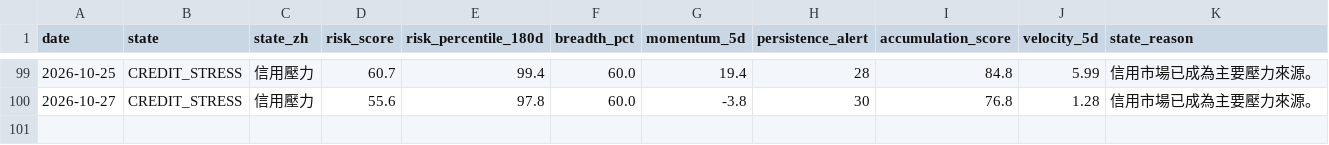
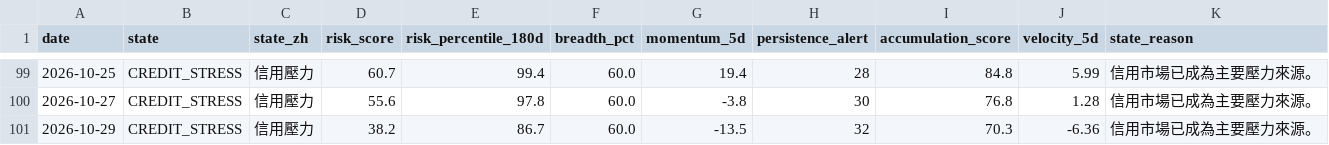
Before and after one commit to stutjeff/pios-capital-flow-engine, a CSV file: data/market_state_history_180d.csv, drawn as a sheet; only a part is shown, gaps mark what is left out; the diff names each change by its address in the sheet, - before the commit and + after, or states it on an @@ line.

```diff
--- a/data/market_state_history_180d.csv
+++ b/data/market_state_history_180d.csv
+row 101: 2026-10-29 | CREDIT_STRESS | 信用壓力 | 38.2 | 86.7 | 60.0 | -13.5 | 32 | 70.3 | -6.36 | 信用市場已成為主要壓力來源。
```
Also changed, not shown: data/capital_flow_timeseries_180d.csv, data/factor_analysis.csv, 3 other files.
